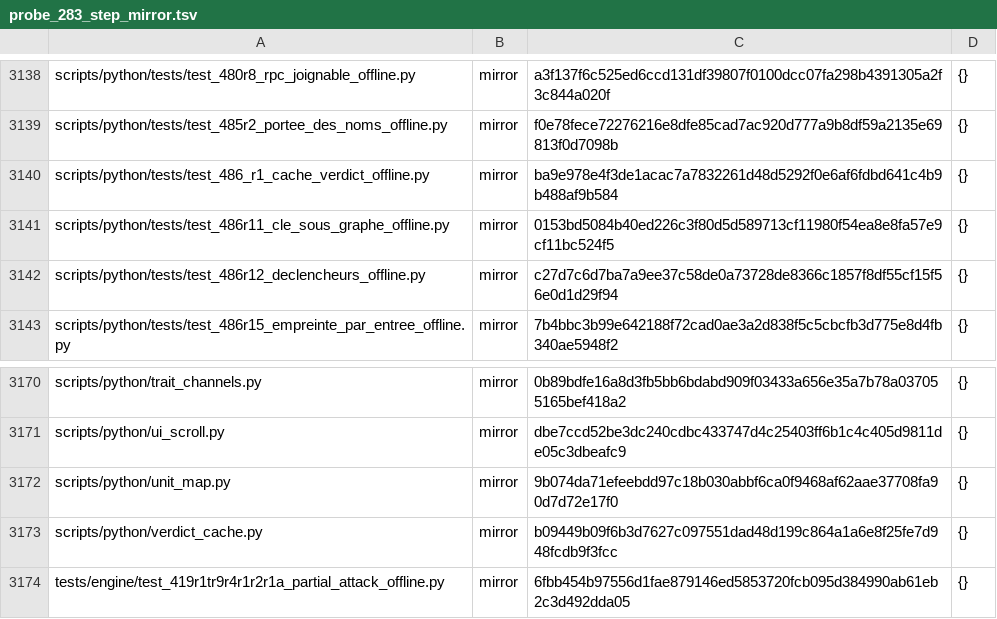
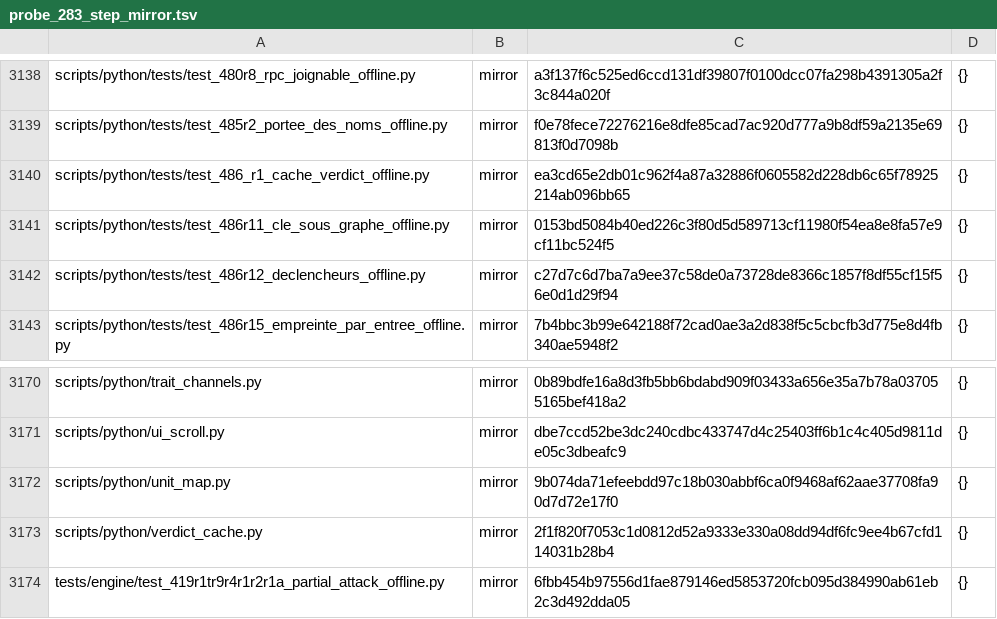
Before and after one commit to NicolasVautrin/tacticus-tools, a TSV file: scripts/cliquets-cache/probe_283_step_mirror.tsv, drawn as a sheet; only a part is shown, gaps mark what is left out; the diff covers the shown part only.

```diff
--- a/scripts/cliquets-cache/probe_283_step_mirror.tsv
+++ b/scripts/cliquets-cache/probe_283_step_mirror.tsv
@@ -3139,3 +3139,3 @@ scripts/python/tests/test_480r8_rpc_joignable_offline.py	mirror	a3f137f6c525ed6c
 scripts/python/tests/test_485r2_portee_des_noms_offline.py	mirror	f0e78fece72276216e8dfe85cad7ac920d777a9b8df59a2135e69813f0d7098b	{}
-scripts/python/tests/test_486_r1_cache_verdict_offline.py	mirror	ba9e978e4f3de1acac7a7832261d48d5292f0e6af6fdbd641c4b9b488af9b584	{}
+scripts/python/tests/test_486_r1_cache_verdict_offline.py	mirror	ea3cd65e2db01c962f4a87a32886f0605582d228db6c65f78925214ab096bb65	{}
 scripts/python/tests/test_486r11_cle_sous_graphe_offline.py	mirror	0153bd5084b40ed226c3f80d5d589713cf11980f54ea8e8fa57e9cf11bc524f5	{}
@@ -3172,3 +3172,3 @@ scripts/python/ui_scroll.py	mirror	dbe7ccd52be3dc240cdbc433747d4c25403ff6b1c4c40
 scripts/python/unit_map.py	mirror	9b074da71efeebdd97c18b030abbf6ca0f9468af62aae37708fa90d7d72e17f0	{}
-scripts/python/verdict_cache.py	mirror	b09449b09f6b3d7627c097551dad48d199c864a1a6e8f25fe7d948fcdb9f3fcc	{}
+scripts/python/verdict_cache.py	mirror	2f1f820f7053c1d0812d52a9333e330a08dd94df6fc9ee4b67cfd114031b28b4	{}
 tests/engine/test_419r1tr9r4r1r2r1a_partial_attack_offline.py	mirror	6fbb454b97556d1fae879146ed5853720fcb095d384990ab61eb2c3d492dda05	{}
```
Also changed, not shown: 5 edited cells elsewhere in this file, 2 other files.
